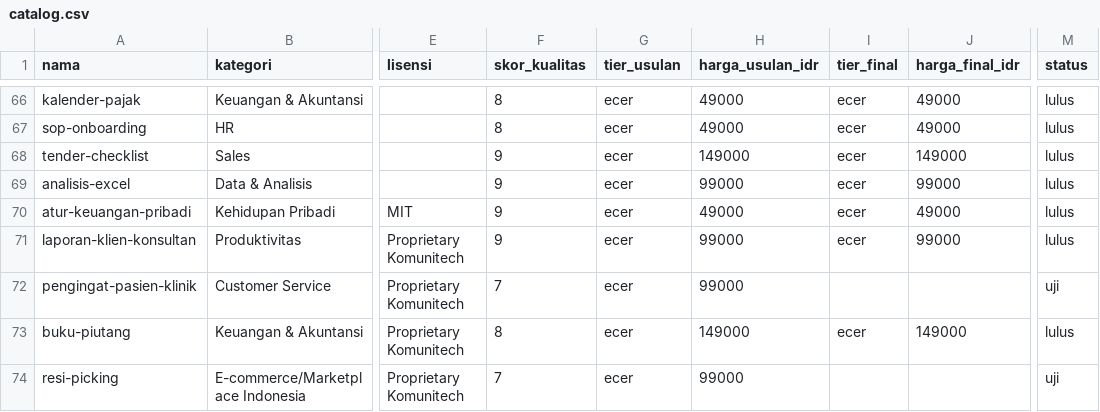
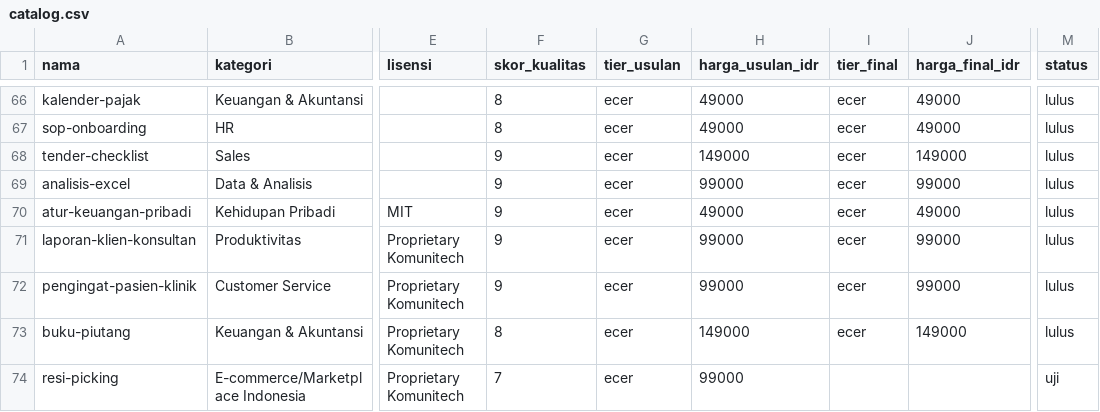
Before and after one commit to Komunitech-Skills/Skills-Product-by-Claude-Code, a CSV file: catalog.csv, drawn as a sheet; only a part is shown, gaps mark what is left out; the diff names each change by its address in the sheet, - before the commit and + after, or states it on an @@ line.

```diff
--- a/catalog.csv
+++ b/catalog.csv
-F72 (skor_kualitas): 7
+F72 (skor_kualitas): 9
-I72 (tier_final): (empty)
+I72 (tier_final): ecer
-J72 (harga_final_idr): (empty)
+J72 (harga_final_idr): 99000
-M72 (status): uji
+M72 (status): lulus
```
Also changed, not shown: 3 other files.
